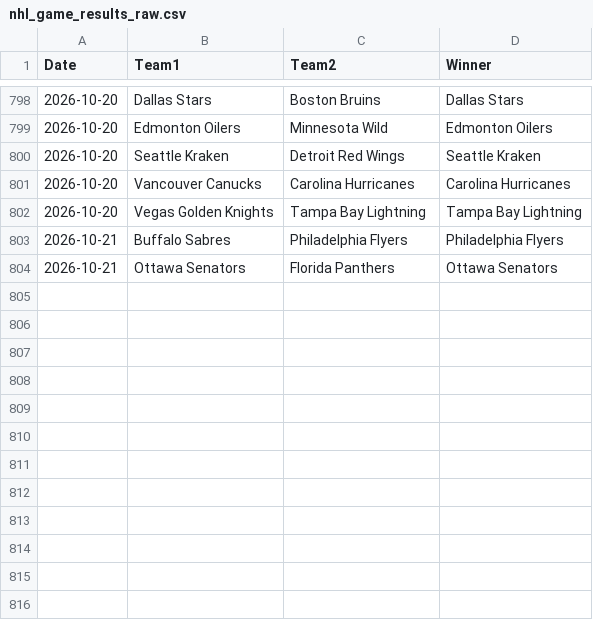
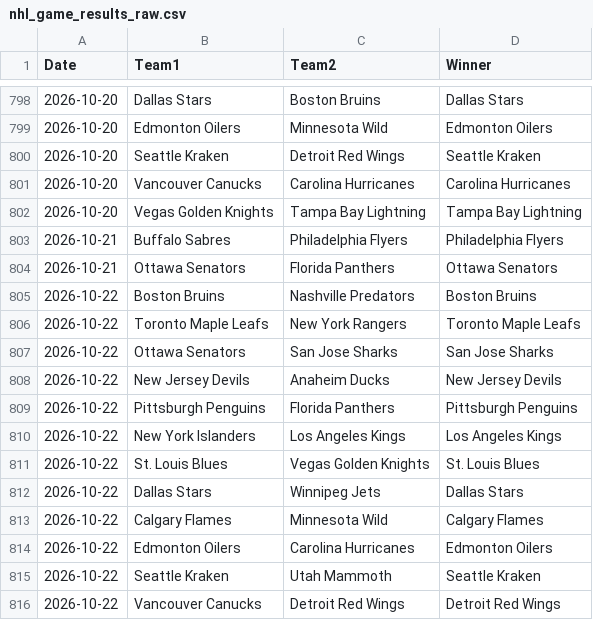
Before and after one commit to AHarper413/bether-website, a CSV file: pipeline/nhl_game_results_raw.csv, drawn as a sheet; only a part is shown, gaps mark what is left out.

```diff
--- a/pipeline/nhl_game_results_raw.csv
+++ b/pipeline/nhl_game_results_raw.csv
@@ -804 +804,13 @@ Date,Team1,Team2,Winner
 2026-10-21,Ottawa Senators,Florida Panthers,Ottawa Senators
+2026-10-22,Boston Bruins,Nashville Predators,Boston Bruins
+2026-10-22,Toronto Maple Leafs,New York Rangers,Toronto Maple Leafs
+2026-10-22,Ottawa Senators,San Jose Sharks,San Jose Sharks
+2026-10-22,New Jersey Devils,Anaheim Ducks,New Jersey Devils
+2026-10-22,Pittsburgh Penguins,Florida Panthers,Pittsburgh Penguins
+2026-10-22,New York Islanders,Los Angeles Kings,Los Angeles Kings
+2026-10-22,St. Louis Blues,Vegas Golden Knights,St. Louis Blues
+2026-10-22,Dallas Stars,Winnipeg Jets,Dallas Stars
+2026-10-22,Calgary Flames,Minnesota Wild,Calgary Flames
+2026-10-22,Edmonton Oilers,Carolina Hurricanes,Edmonton Oilers
+2026-10-22,Seattle Kraken,Utah Mammoth,Seattle Kraken
+2026-10-22,Vancouver Canucks,Detroit Red Wings,Detroit Red Wings
```
Also changed, not shown: 1 other file.
